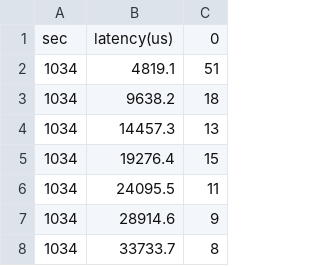
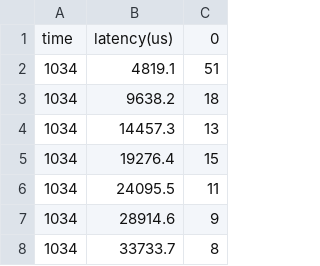
Before and after one commit to salutepop/iolens, a CSV file: parser/parsedData/heatmap_latency.csv, drawn as a sheet; only a part is shown.

Commit message:
raw data 및 변수명 sec -> time 으로 통일

```diff
--- a/parser/parsedData/heatmap_latency.csv
+++ b/parser/parsedData/heatmap_latency.csv
@@ -1,2 +1,2 @@
-sec,latency(us),0
+time,latency(us),0
 1034,4819.1,51
```
Also changed, not shown: parser/parsedData/heatmap_lba.csv, parser/parsedData/heatmap_queue.csv, 13 other files.
